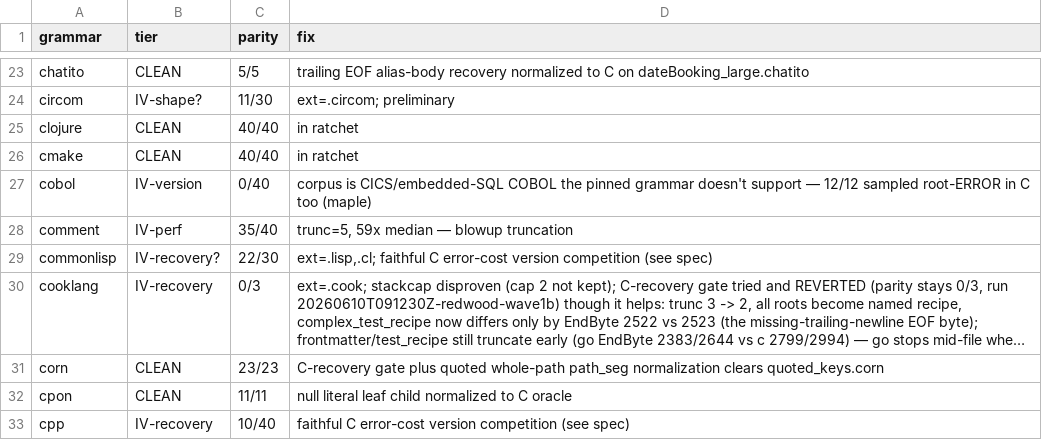
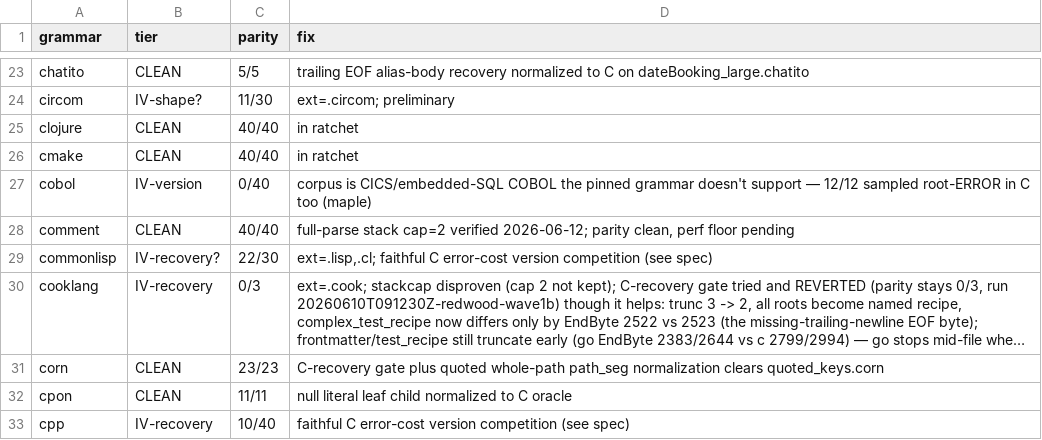
Before and after one commit to davidwalter0/gotreesitter, a TSV file: cgo_harness/tier_scan/tier_classification.tsv, drawn as a sheet; only a part is shown, gaps mark what is left out; long unchanged cells end in ….

Commit message:
improve(parser, tier-scan): cap GLR stacks for comment grammar, promote to unranked
- Limit initial GLR stack budget to 2 for the comment grammar to prevent survivor blowup and mid-file truncation on noisy files.
- Add test cases verifying the stack cap for both default and explicit override modes.
- Update tier classification and report artifacts to reflect comment parity cleanup.

```diff
--- a/cgo_harness/tier_scan/tier_classification.tsv
+++ b/cgo_harness/tier_scan/tier_classification.tsv
@@ -27,3 +27,3 @@ cmake	CLEAN	40/40	in ratchet
 cobol	IV-version	0/40	corpus is CICS/embedded-SQL COBOL the pinned grammar doesn't support — 12/12 sampled root-ERROR in C too (maple)
-comment	IV-perf	35/40	trunc=5, 59x median — blowup truncation
+comment	CLEAN	40/40	full-parse stack cap=2 verified 2026-06-12; parity clean, perf floor pending
 commonlisp	IV-recovery?	22/30	ext=.lisp,.cl; faithful C error-cost version competition (see spec)
```
Also changed, not shown: 5 other files.
